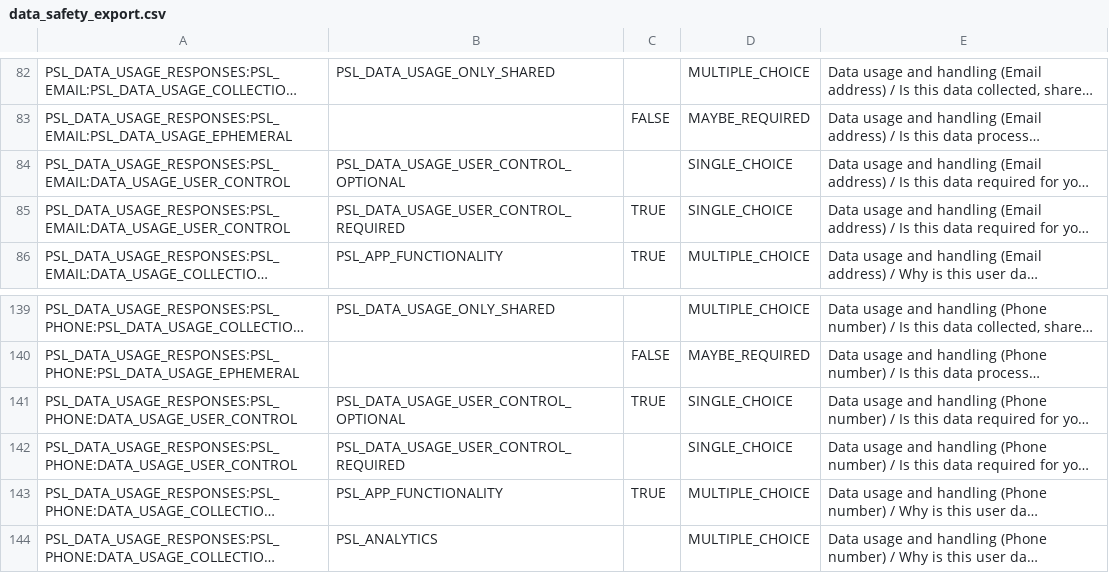
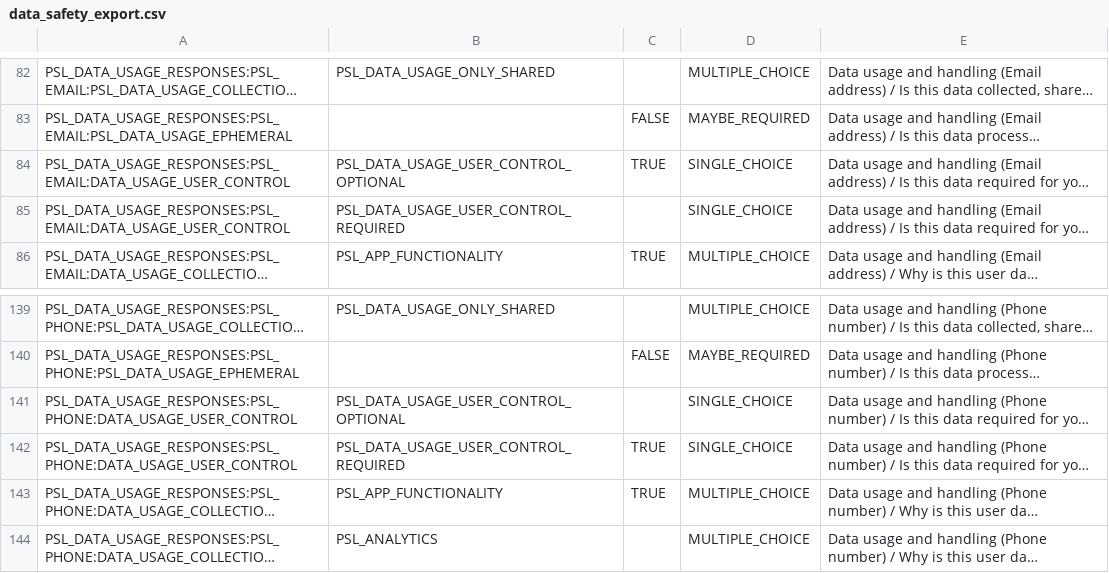
Before and after one commit to Bucrepinfo-lab/sellfindconnect.com, a CSV file: docs/data_safety_export.csv, drawn as a sheet; only a part is shown, gaps mark what is left out; long unchanged cells end in …; the diff names each change by its address in the sheet, - before the commit and + after, or states it on an @@ line.

```diff
--- a/docs/data_safety_export.csv
+++ b/docs/data_safety_export.csv
-C84: (empty)
+C84: TRUE
-C85: TRUE
+C85: (empty)
-C141: TRUE
+C141: (empty)
-C142: (empty)
+C142: TRUE
```
Also changed, not shown: 20 other files.
